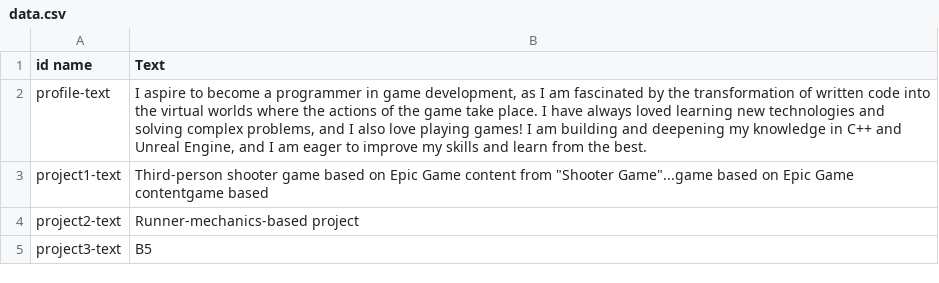
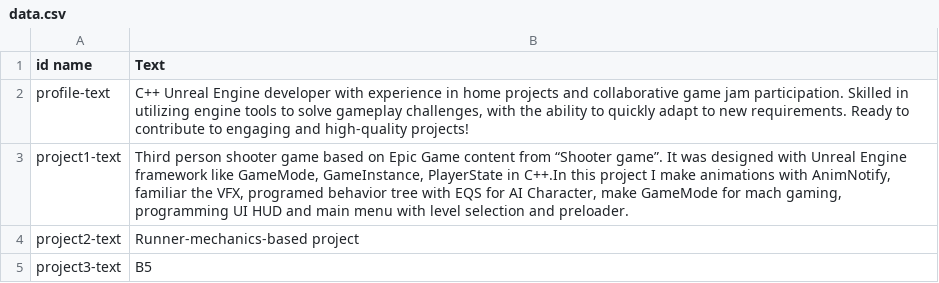
Before and after one commit to ArtemAzokhov/ArtemAzokhov.github.io, a CSV file: data.csv, drawn as a sheet; the diff names each change by its address in the sheet, - before the commit and + after, or states it on an @@ line.

```diff
--- a/data.csv
+++ b/data.csv
-B2 (Text): I aspire to become a programmer in game development, as I am fascinated by the transformation of written code into the virtual worlds where the actions of the game take place. I have always loved learning new technologies and solving complex problems, and I also love playing games! I am building and deepening my knowledge in C++ and Unreal Engine, and I am eager to improve my skills and learn from the best.
+B2 (Text): C++ Unreal Engine developer with experience in home projects and collaborative game jam participation. Skilled in utilizing engine tools to solve gameplay challenges, with the ability to quickly adapt to new requirements. Ready to contribute to engaging and high-quality projects!
-B3 (Text): Third-person shooter game based on Epic Game content from "Shooter Game"...game based on Epic Game contentgame based
+B3 (Text): Third person shooter game based on Epic Game content from “Shooter game”. It was designed with Unreal Engine framework like GameMode, GameInstance, PlayerState in C++.In this project I make animations with AnimNotify, familiar the VFX, programed behavior tree with EQS for AI Character, make GameMode for mach gaming, programming UI HUD and main menu with level selection and preloader.
```
Also changed, not shown: 1 other file.
